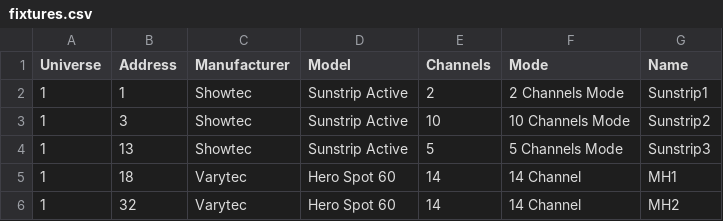
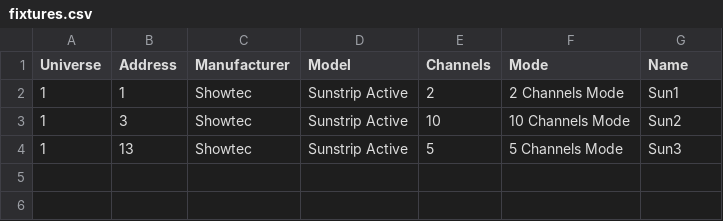
Before and after one commit to varghele/QLCplusShowCreator, a CSV file: setup/fixtures.csv, drawn as a sheet.

Commit message:
fixtures and groups can now be imported from existing workspace

```diff
--- a/setup/fixtures.csv
+++ b/setup/fixtures.csv
@@ -1,6 +1,4 @@
 Universe,Address,Manufacturer,Model,Channels,Mode,Name
-1,1,Showtec,Sunstrip Active,2,2 Channels Mode,Sunstrip1
-1,3,Showtec,Sunstrip Active,10,10 Channels Mode,Sunstrip2
-1,13,Showtec,Sunstrip Active,5,5 Channels Mode,Sunstrip3
-1,18,Varytec,Hero Spot 60,14,14 Channel,MH1
-1,32,Varytec,Hero Spot 60,14,14 Channel,MH2
+1,1,Showtec,Sunstrip Active,2,2 Channels Mode,Sun1
+1,3,Showtec,Sunstrip Active,10,10 Channels Mode,Sun2
+1,13,Showtec,Sunstrip Active,5,5 Channels Mode,Sun3
```
Also changed, not shown: 2 other files.
